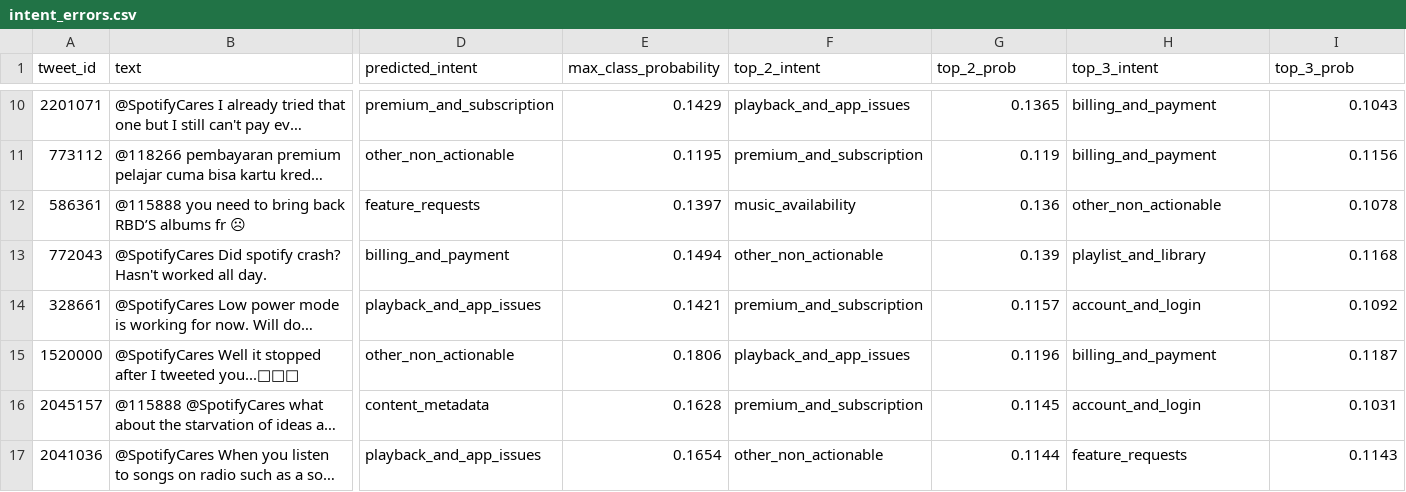
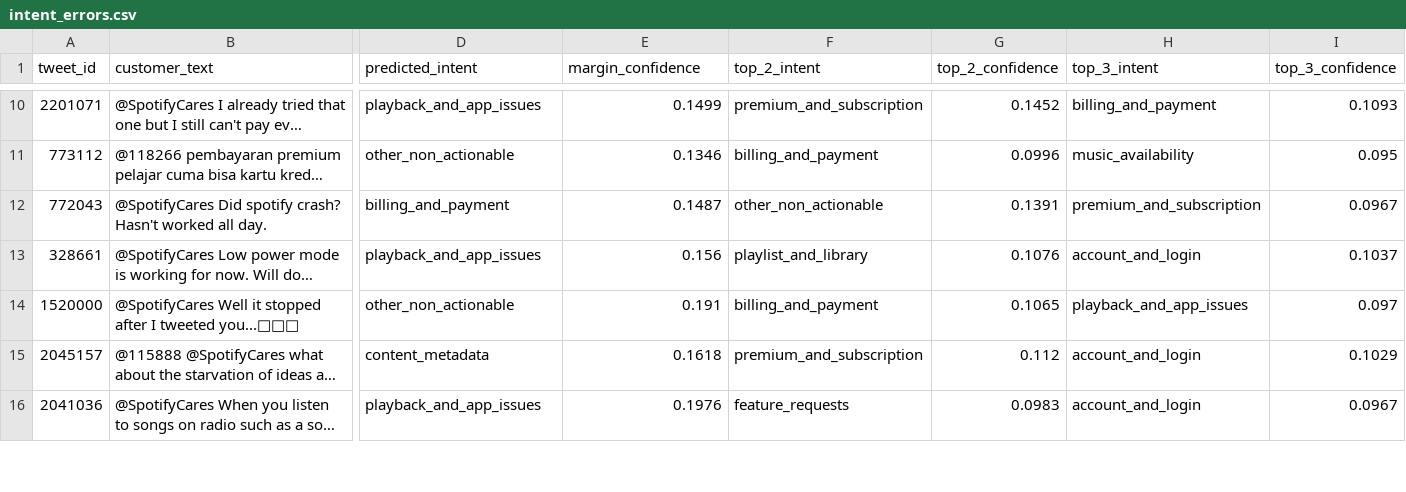
Before and after one commit to joshi-chinmay-016/AssistIQ, a CSV file: evaluation/results/intent_errors.csv, drawn as a sheet; only a part is shown, gaps mark what is left out; long unchanged cells end in …; removed rows and columns are numbered as before the commit, all else as after; rows hold the shown columns only; the diff covers the shown part only; the diff names each change by its address in the sheet, - before the commit and + after, or states it on an @@ line.

```diff
--- a/evaluation/results/intent_errors.csv
+++ b/evaluation/results/intent_errors.csv
-B1: text
+B1: customer_text
-E1: max_class_probability
+E1: margin_confidence
-G1: top_2_prob
+G1: top_2_confidence
-I1: top_3_prob
+I1: top_3_confidence
-D10 (predicted_intent): premium_and_subscription
+D10 (predicted_intent): playback_and_app_issues
-E10 (margin_confidence): 0.1429
+E10 (margin_confidence): 0.1499
-F10 (top_2_intent): playback_and_app_issues
+F10 (top_2_intent): premium_and_subscription
-G10 (top_2_confidence): 0.1365
+G10 (top_2_confidence): 0.1452
-I10 (top_3_confidence): 0.1043
+I10 (top_3_confidence): 0.1093
-E11 (margin_confidence): 0.1195
+E11 (margin_confidence): 0.1346
-F11 (top_2_intent): premium_and_subscription
+F11 (top_2_intent): billing_and_payment
-G11 (top_2_confidence): 0.119
+G11 (top_2_confidence): 0.0996
-H11 (top_3_intent): billing_and_payment
+H11 (top_3_intent): music_availability
-I11 (top_3_confidence): 0.1156
+I11 (top_3_confidence): 0.095
-row 12: 586361 | @115888 you need to bring back RBD’S albums fr ☹ | feature_requests | 0.1397 | music_availability | 0.136 | other_non_actionable | 0.1078
-E12 (margin_confidence): 0.1494
+E12 (margin_confidence): 0.1487
-G12 (top_2_confidence): 0.139
+G12 (top_2_confidence): 0.1391
-H12 (top_3_intent): playlist_and_library
+H12 (top_3_intent): premium_and_subscription
-I12 (top_3_confidence): 0.1168
+I12 (top_3_confidence): 0.0967
-E13 (margin_confidence): 0.1421
+E13 (margin_confidence): 0.156
-F13 (top_2_intent): premium_and_subscription
+F13 (top_2_intent): playlist_and_library
-G13 (top_2_confidence): 0.1157
+G13 (top_2_confidence): 0.1076
-I13 (top_3_confidence): 0.1092
+I13 (top_3_confidence): 0.1037
-E14 (margin_confidence): 0.1806
+E14 (margin_confidence): 0.191
-F14 (top_2_intent): playback_and_app_issues
+F14 (top_2_intent): billing_and_payment
-G14 (top_2_confidence): 0.1196
+G14 (top_2_confidence): 0.1065
-H14 (top_3_intent): billing_and_payment
+H14 (top_3_intent): playback_and_app_issues
-I14 (top_3_confidence): 0.1187
+I14 (top_3_confidence): 0.097
-E15 (margin_confidence): 0.1628
+E15 (margin_confidence): 0.1618
-G15 (top_2_confidence): 0.1145
+G15 (top_2_confidence): 0.112
-I15 (top_3_confidence): 0.1031
+I15 (top_3_confidence): 0.1029
-E16 (margin_confidence): 0.1654
+E16 (margin_confidence): 0.1976
-F16 (top_2_intent): other_non_actionable
+F16 (top_2_intent): feature_requests
-G16 (top_2_confidence): 0.1144
+G16 (top_2_confidence): 0.0983
-H16 (top_3_intent): feature_requests
+H16 (top_3_intent): account_and_login
-I16 (top_3_confidence): 0.1143
+I16 (top_3_confidence): 0.0967
```
Also changed, not shown: 1 added row, 1 removed row and 77 edited cells elsewhere in this file, evaluation/reply_review.csv, evaluation/results/retrieval_errors.csv, 24 other files.
